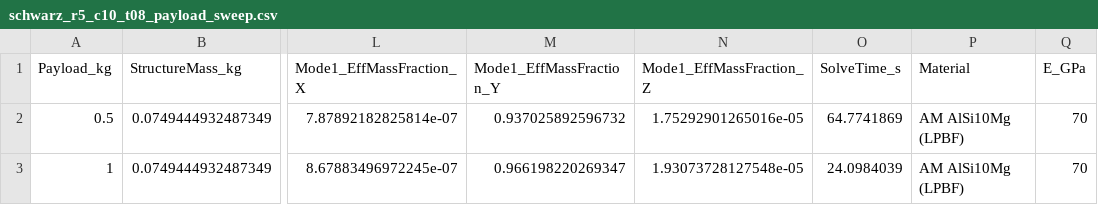
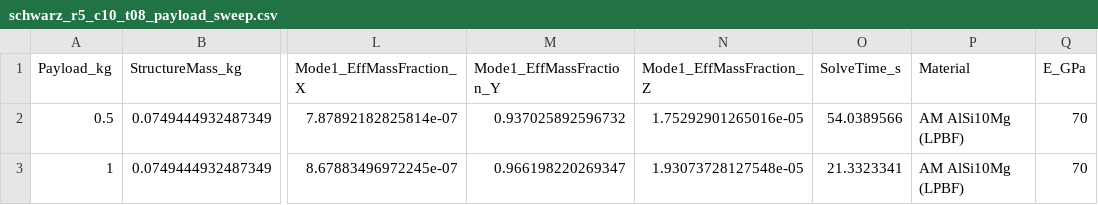
Before and after one commit to emirzoz/matlabdarbecekici, a CSV file: VirtualImpactLab/verification/results/schwarz_r5_c10_t08_payload_sweep.csv, drawn as a sheet; only a part is shown, gaps mark what is left out; the diff names each change by its address in the sheet, - before the commit and + after, or states it on an @@ line.

```diff
--- a/VirtualImpactLab/verification/results/schwarz_r5_c10_t08_payload_sweep.csv
+++ b/VirtualImpactLab/verification/results/schwarz_r5_c10_t08_payload_sweep.csv
-O2 (SolveTime_s): 64.7741869
+O2 (SolveTime_s): 54.0389566
-O3 (SolveTime_s): 24.0984039
+O3 (SolveTime_s): 21.3323341
```
Also changed, not shown: VirtualImpactLab/verification/results/gyroid_r5_c10_t08_payload_sweep.csv, VirtualImpactLab/verification/results/payload_reproduction.csv, 15 other files.
